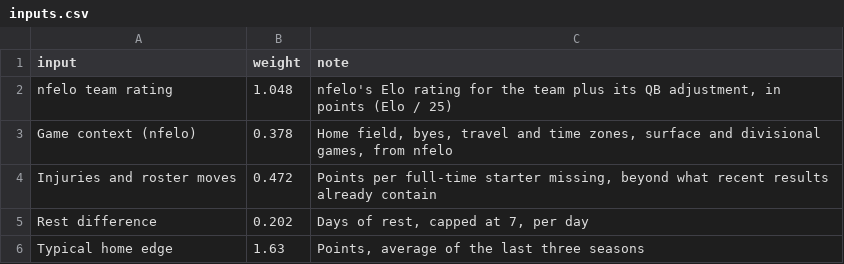
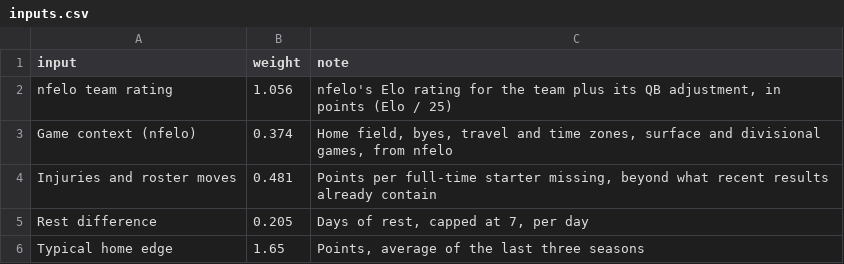
Before and after one commit to aatrain23/prop-card, a CSV file: nfl-data/inputs.csv, drawn as a sheet.

```diff
--- a/nfl-data/inputs.csv
+++ b/nfl-data/inputs.csv
@@ -1,6 +1,6 @@
 input,weight,note
-nfelo team rating,1.048,"nfelo's Elo rating for the team plus its QB adjustment, in points (Elo / 25)"
-Game context (nfelo),0.378,"Home field, byes, travel and time zones, surface and divisional games, from nfelo"
-Injuries and roster moves,0.472,"Points per full-time starter missing, beyond what recent results already contain"
-Rest difference,0.202,"Days of rest, capped at 7, per day"
-Typical home edge,1.63,"Points, average of the last three seasons"
+nfelo team rating,1.056,"nfelo's Elo rating for the team plus its QB adjustment, in points (Elo / 25)"
+Game context (nfelo),0.374,"Home field, byes, travel and time zones, surface and divisional games, from nfelo"
+Injuries and roster moves,0.481,"Points per full-time starter missing, beyond what recent results already contain"
+Rest difference,0.205,"Days of rest, capped at 7, per day"
+Typical home edge,1.65,"Points, average of the last three seasons"
```
Also changed, not shown: nfl-data/bet_log.csv, nfl-data/bets.csv, 5 other files.
